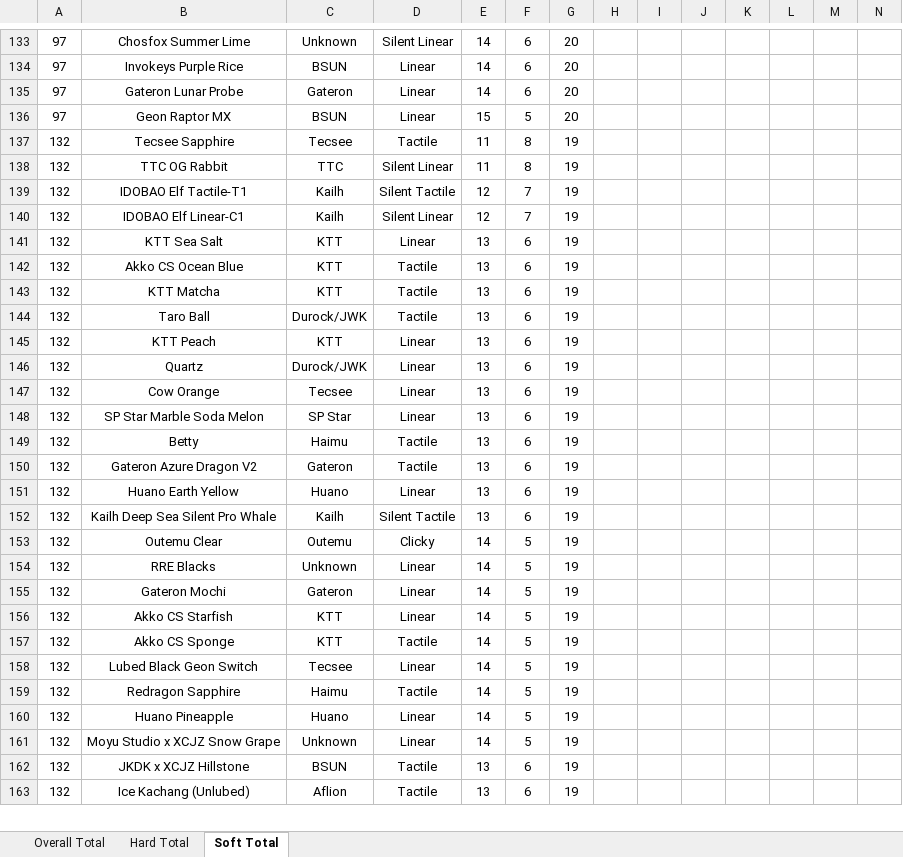
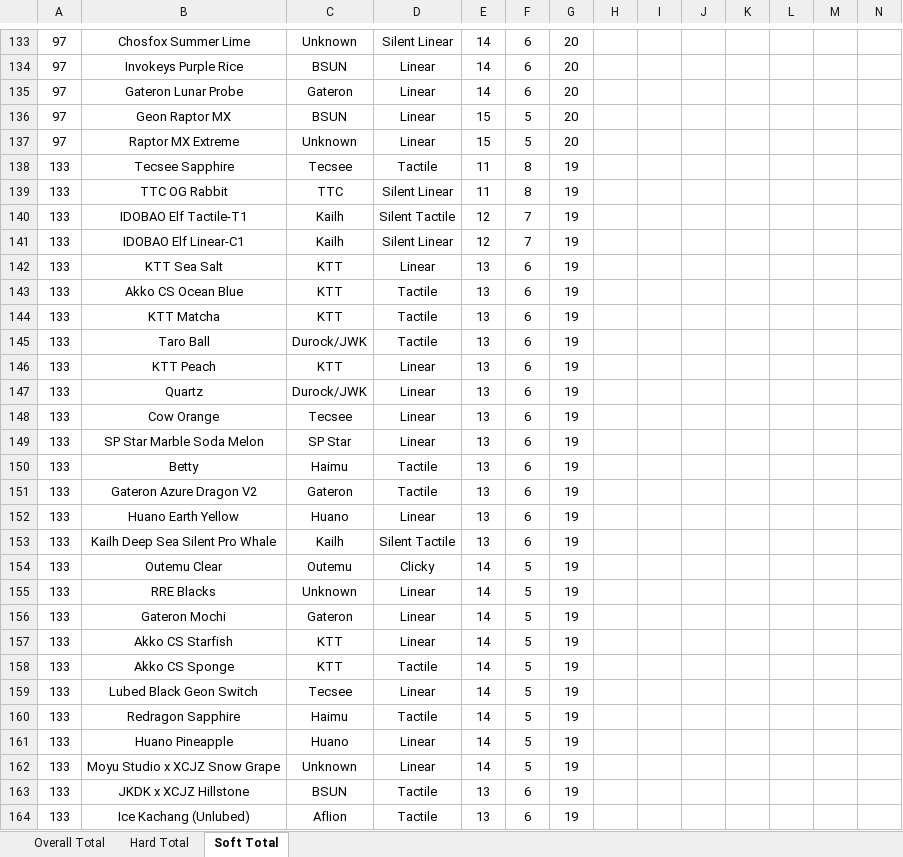
Before and after one commit to ThereminGoat/switch-scores, an Excel workbook: 1-Composite Score Sheet.xlsx, sheet Soft Total, drawn as a sheet; only a part is shown, gaps mark what is left out; values as stored, in another font and other column widths than the file's, no borders; charts and pictures not drawn; addresses are those after the commit; the diff covers the shown part only; the diff names each change by its address in the sheet, - before the commit and + after, or states it on an @@ line.

```diff
--- a/1-Composite Score Sheet.xlsx (sheet Soft Total)
+++ b/1-Composite Score Sheet.xlsx (sheet Soft Total)
+row 137: 97 | Raptor MX Extreme | Unknown | Linear | 15 | 5 | 20
-A138:A164: 132
+A138:A164: 133
```
Also changed, not shown: 1 added row and 227 edited cells elsewhere in this sheet, sheet Hard Total, sheet Overall Total, formulas that keep their value, 4 other files.
